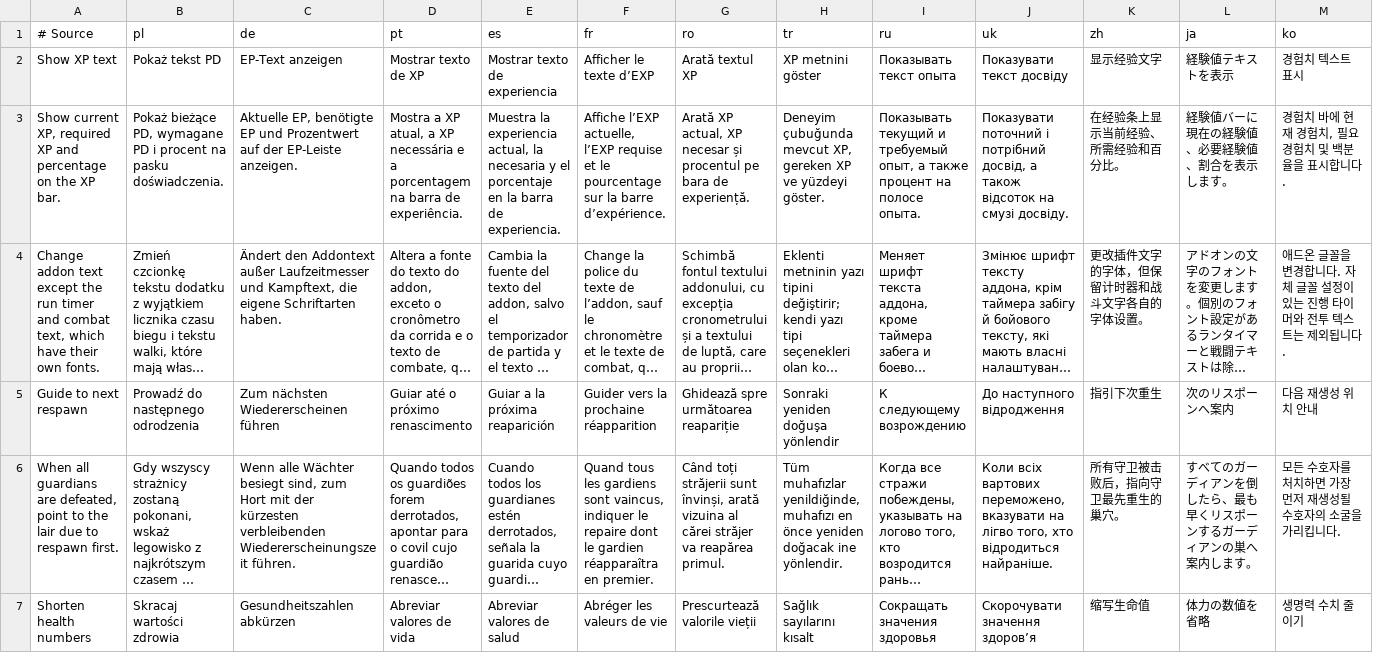
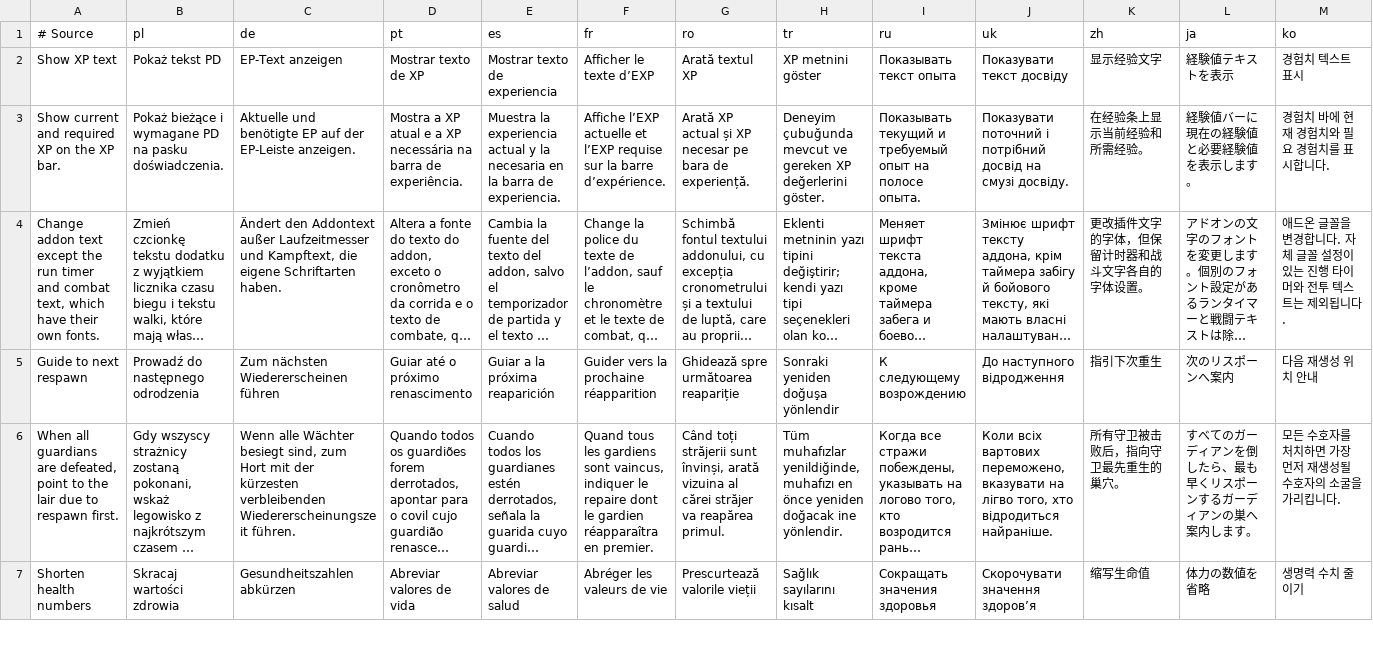
Before and after one commit to migwynkriid13/SurvivorsDragonUi, a TSV file: localization/ui.tsv, drawn as a sheet; only a part is shown; long unchanged cells end in …; the diff covers the shown part only; the diff names each change by its address in the sheet, - before the commit and + after, or states it on an @@ line.

```diff
--- a/localization/ui.tsv
+++ b/localization/ui.tsv
-A3 (# Source): Show current XP, required XP and percentage on the…
+A3 (# Source): Show current and required XP on the…
-B3 (pl): Pokaż bieżące PD, wymagane PD i procent na pasku…
+B3 (pl): Pokaż bieżące i wymagane PD na pasku…
-C3 (de): Aktuelle EP, benötigte EP und Prozentwert auf der…
+C3 (de): Aktuelle und benötigte EP auf der…
-D3 (pt): …a XP atual, a XP necessária e a porcentagem na barra…
+D3 (pt): …a XP atual e a XP necessária na barra…
-E3 (es): …la experiencia actual, la necesaria y el porcentaje en la…
+E3 (es): …la experiencia actual y la necesaria en la…
-F3 (fr): Affiche l’EXP actuelle, l’EXP requise et le pourcentage sur la…
+F3 (fr): Affiche l’EXP actuelle et l’EXP requise sur la…
-G3 (ro): Arată XP actual, XP necesar și procentul pe bara…
+G3 (ro): Arată XP actual și XP necesar pe bara…
-H3 (tr): …çubuğunda mevcut XP, gereken XP ve yüzdeyi göster.
+H3 (tr): …çubuğunda mevcut ve gereken XP değerlerini göster.
-I3 (ru): …и требуемый опыт, а также процент на полосе…
+I3 (ru): …и требуемый опыт на полосе…
-J3 (uk): …і потрібний досвід, а також відсоток на смузі…
+J3 (uk): …і потрібний досвід на смузі…
-K3 (zh): 在经验条上显示当前经验、所需经验和百分比。
+K3 (zh): 在经验条上显示当前经验和所需经验。
-L3 (ja): 経験値バーに現在の経験値、必要経験値、割合を表示します。
+L3 (ja): 経験値バーに現在の経験値と必要経験値を表示します。
-M3 (ko): 경험치 바에 현재 경험치, 필요 경험치 및 백분율을 표시합니다.
+M3 (ko): 경험치 바에 현재 경험치와 필요 경험치를 표시합니다.
```
Also changed, not shown: 1 edited cell elsewhere in this file, 7 other files.
